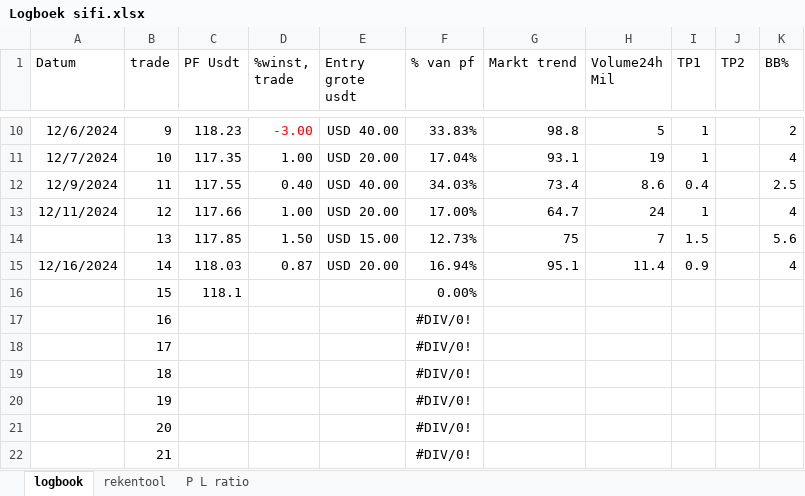
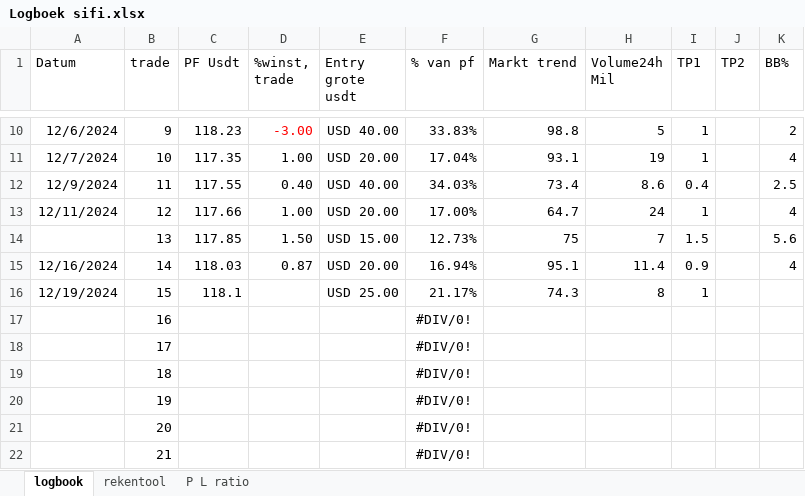
Before and after one commit to Harm-prive/Soft_Lure_Plan, an Excel workbook: Logboek sifi.xlsx, sheet logbook, drawn as a sheet; only a part is shown, gaps mark what is left out; values as stored, in another font and other column widths than the file's, no borders; conditional formats and table styles not drawn; the diff names each change by its address in the sheet, - before the commit and + after, or states it on an @@ line.

Commit message:
Update Logboek sifi.xlsx

```diff
--- a/Logboek sifi.xlsx (sheet logbook)
+++ b/Logboek sifi.xlsx (sheet logbook)
-A16 (Datum): (empty)
+A16 (Datum): 12/19/2024
-E16 (Entry grote usdt): (empty)
+E16 (Entry grote usdt): USD 25.00
-F16 (% van pf): 0.00%
+F16 (% van pf): 21.17%
-G16 (Markt trend): (empty)
+G16 (Markt trend): 74.3
-H16 (Volume24h Mil): (empty)
+H16 (Volume24h Mil): 8
-I16 (TP1): (empty)
+I16 (TP1): 1
```
Also changed, not shown: sheet rekentool.
